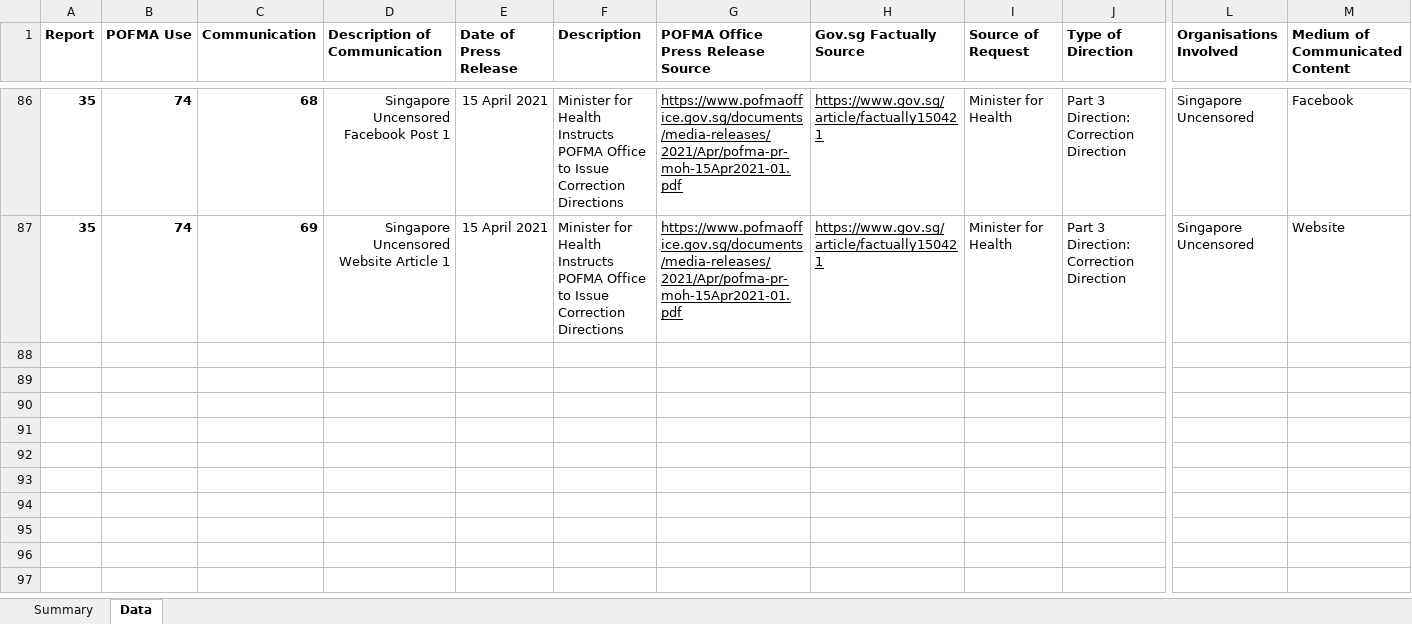
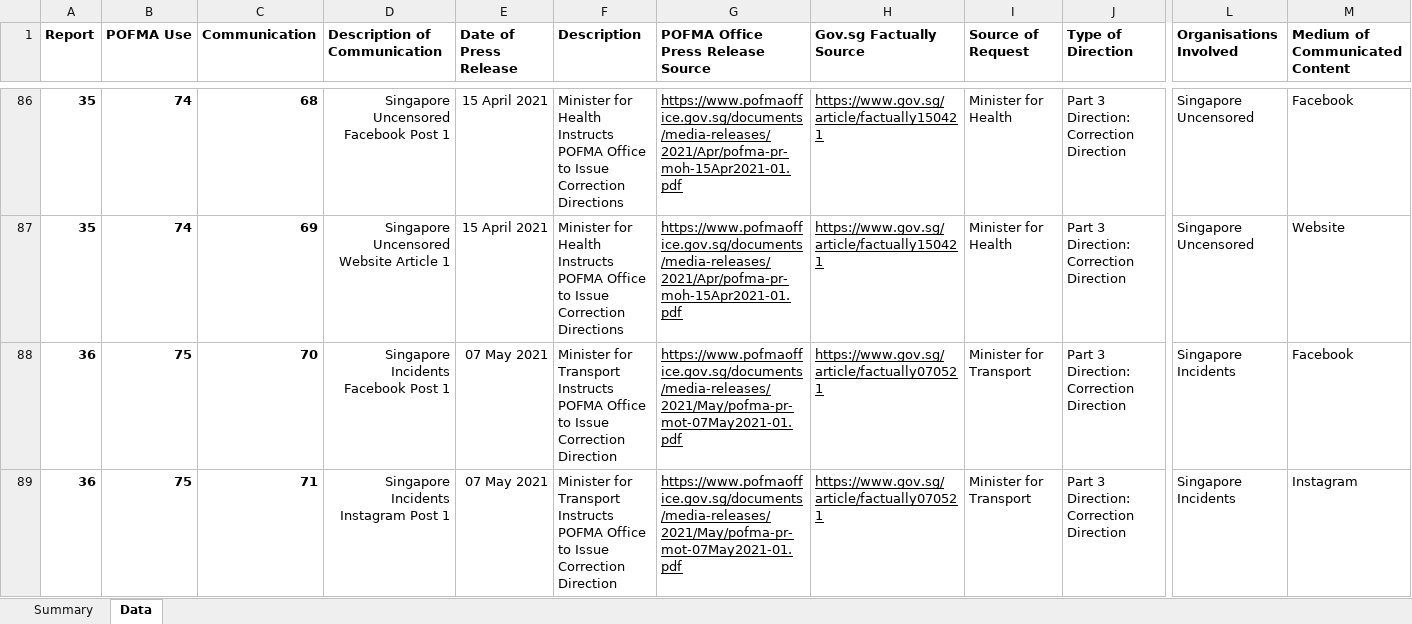
Before and after one commit to flyingkai/POFMAed, an Excel workbook: POFMA'ed Dataset.xlsx, sheet Data, drawn as a sheet; only a part is shown, gaps mark what is left out; values as stored, in another font and other column widths than the file's, no borders; rows hold the shown columns only; the diff names each change by its address in the sheet, - before the commit and + after, or states it on an @@ line.

Commit message:
v2021.05.07
Inclusion of 1 new report, 1 new POFMA use and 2 new communications.

```diff
--- a/POFMA'ed Dataset.xlsx (sheet Data)
+++ b/POFMA'ed Dataset.xlsx (sheet Data)
+row 88: 36 | 75 | 70 | Singapore Incidents Facebook Post 1 | 07 May 2021 | Minister for Transport Instructs POFMA Office to Issue Correction Direction | https://www.pofmaoffice.gov.sg/documents/media-releases/2021/May/pofma-pr-mot-07May2021-01.pdf | https://www.gov.sg/article/factually070521 | Minister for Transport | Part 3 Direction: Correction Direction | Singapore Incidents | Facebook
+row 89: 36 | 75 | 71 | Singapore Incidents Instagram Post 1 | 07 May 2021 | Minister for Transport Instructs POFMA Office to Issue Correction Direction | https://www.pofmaoffice.gov.sg/documents/media-releases/2021/May/pofma-pr-mot-07May2021-01.pdf | https://www.gov.sg/article/factually070521 | Minister for Transport | Part 3 Direction: Correction Direction | Singapore Incidents | Instagram
```
Also changed, not shown: sheet Summary, formulas that keep their value, charts or pictures, 1 other file.
